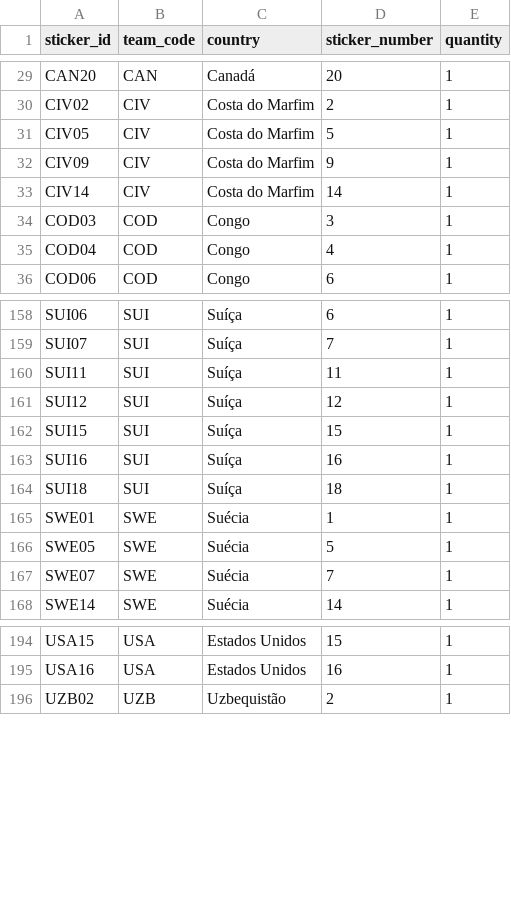
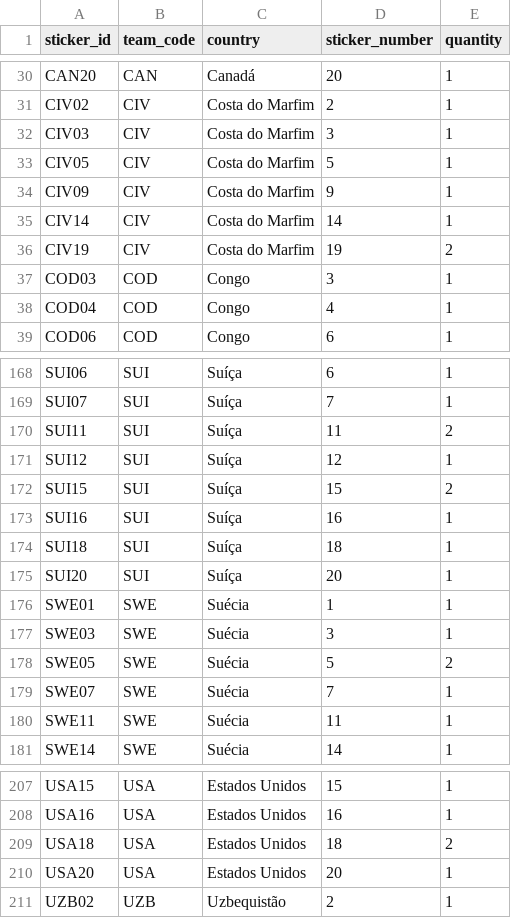
Before and after one commit to RafaSartorel/figurinhas-copa-2026, a CSV file: data/repeated.csv, drawn as a sheet; only a part is shown, gaps mark what is left out; the diff covers the shown part only.

```diff
--- a/data/repeated.csv
+++ b/data/repeated.csv
@@ -30,2 +31,3 @@ CAN20,CAN,Canadá,20,1
 CIV02,CIV,Costa do Marfim,2,1
+CIV03,CIV,Costa do Marfim,3,1
 CIV05,CIV,Costa do Marfim,5,1
@@ -33,2 +35,3 @@ CIV09,CIV,Costa do Marfim,9,1
 CIV14,CIV,Costa do Marfim,14,1
+CIV19,CIV,Costa do Marfim,19,2
 COD03,COD,Congo,3,1
@@ -159,10 +169,13 @@ SUI06,SUI,Suíça,6,1
 SUI07,SUI,Suíça,7,1
-SUI11,SUI,Suíça,11,1
+SUI11,SUI,Suíça,11,2
 SUI12,SUI,Suíça,12,1
-SUI15,SUI,Suíça,15,1
+SUI15,SUI,Suíça,15,2
 SUI16,SUI,Suíça,16,1
 SUI18,SUI,Suíça,18,1
+SUI20,SUI,Suíça,20,1
 SWE01,SWE,Suécia,1,1
-SWE05,SWE,Suécia,5,1
+SWE03,SWE,Suécia,3,1
+SWE05,SWE,Suécia,5,2
 SWE07,SWE,Suécia,7,1
+SWE11,SWE,Suécia,11,1
 SWE14,SWE,Suécia,14,1
@@ -195,2 +208,4 @@ USA15,USA,Estados Unidos,15,1
 USA16,USA,Estados Unidos,16,1
+USA18,USA,Estados Unidos,18,2
+USA20,USA,Estados Unidos,20,1
 UZB02,UZB,Uzbequistão,2,1
```
Also changed, not shown: 8 added rows and 4 edited cells elsewhere in this file, 2 other files.
